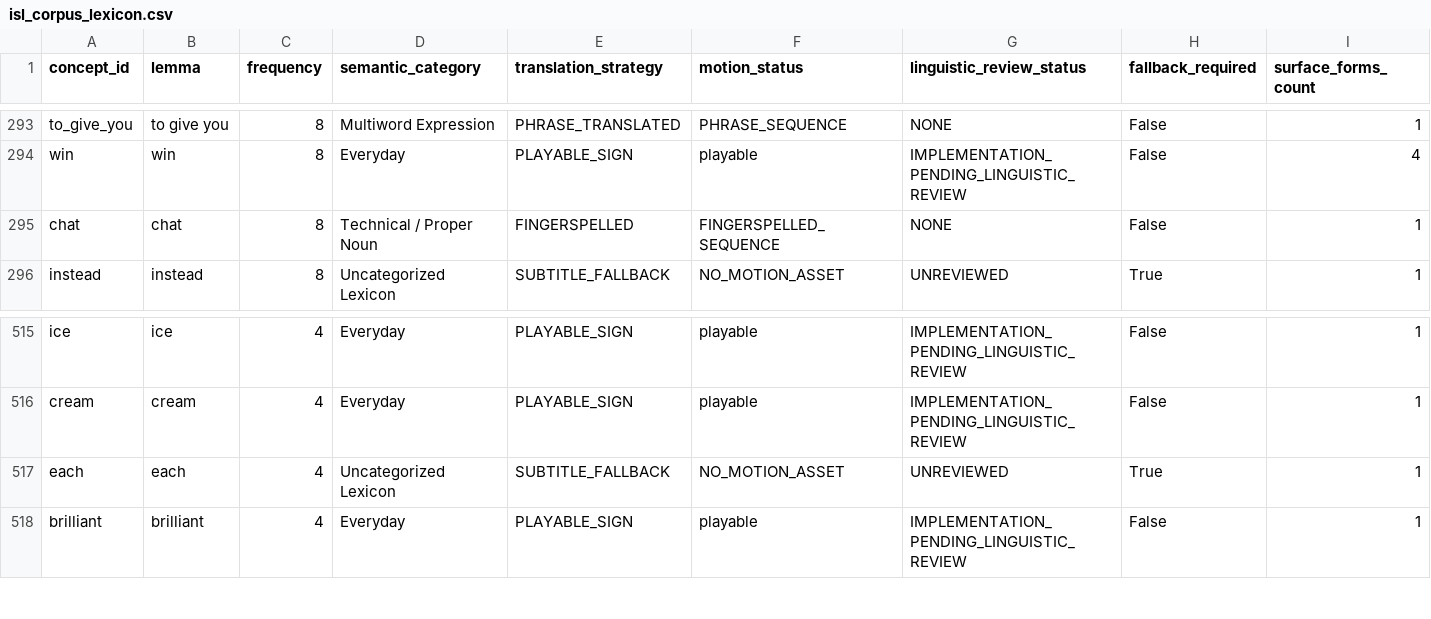
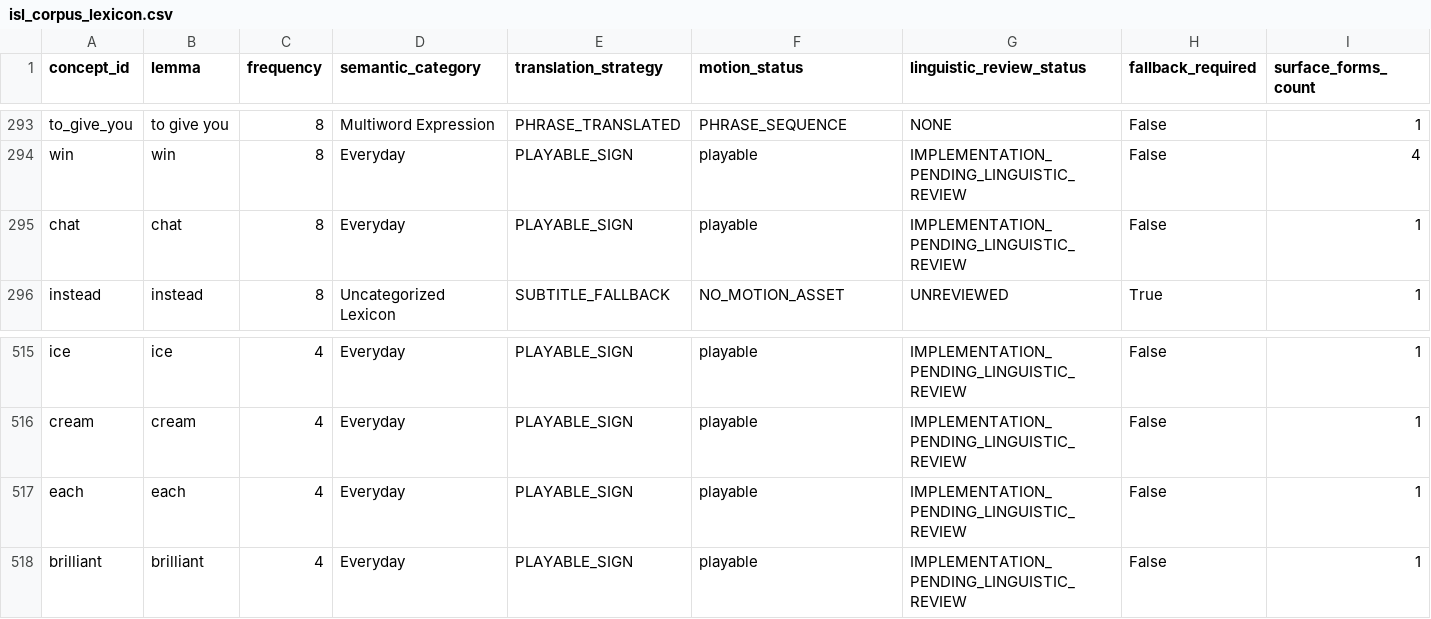
Before and after one commit to shammatthews-life/Sign-interpretor, a CSV file: data/isl_corpus_lexicon.csv, drawn as a sheet; only a part is shown, gaps mark what is left out; the diff covers the shown part only.

Commit message:
feat(isl): expand library to 356 signs and reach 88.11% communicative coverage (H24-B7)

```diff
--- a/data/isl_corpus_lexicon.csv
+++ b/data/isl_corpus_lexicon.csv
@@ -294,3 +294,3 @@ to_give_you,to give you,8,Multiword Expression,PHRASE_TRANSLATED,PHRASE_SEQUENCE
 win,win,8,Everyday,PLAYABLE_SIGN,playable,IMPLEMENTATION_PENDING_LINGUISTIC_REVIEW,False,4
-chat,chat,8,Technical / Proper Noun,FINGERSPELLED,FINGERSPELLED_SEQUENCE,NONE,False,1
+chat,chat,8,Everyday,PLAYABLE_SIGN,playable,IMPLEMENTATION_PENDING_LINGUISTIC_REVIEW,False,1
 instead,instead,8,Uncategorized Lexicon,SUBTITLE_FALLBACK,NO_MOTION_ASSET,UNREVIEWED,True,1
@@ -516,3 +516,3 @@ ice,ice,4,Everyday,PLAYABLE_SIGN,playable,IMPLEMENTATION_PENDING_LINGUISTIC_REVI
 cream,cream,4,Everyday,PLAYABLE_SIGN,playable,IMPLEMENTATION_PENDING_LINGUISTIC_REVIEW,False,1
-each,each,4,Uncategorized Lexicon,SUBTITLE_FALLBACK,NO_MOTION_ASSET,UNREVIEWED,True,1
+each,each,4,Everyday,PLAYABLE_SIGN,playable,IMPLEMENTATION_PENDING_LINGUISTIC_REVIEW,False,1
 brilliant,brilliant,4,Everyday,PLAYABLE_SIGN,playable,IMPLEMENTATION_PENDING_LINGUISTIC_REVIEW,False,1
```
Also changed, not shown: 110 edited cells elsewhere in this file, 41 other files.
